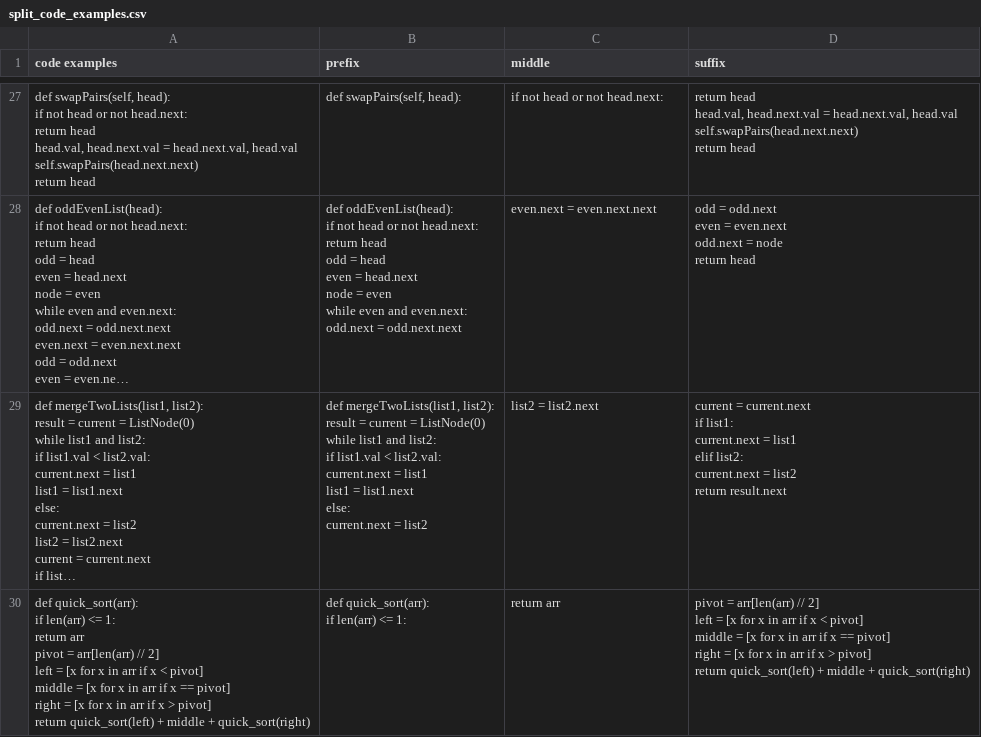
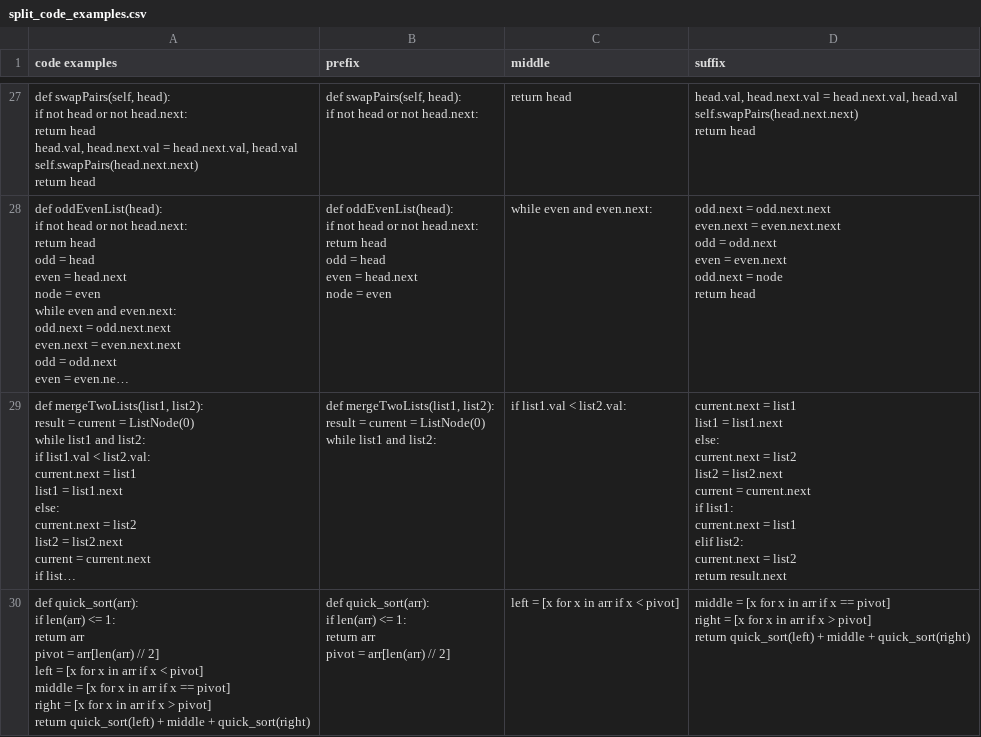
Before and after one commit to jovanovic-djo/jetbrains-internship-projects, a CSV file: jetbrains-ai-code-completion-internship/data/split_code_examples.csv, drawn as a sheet; only a part is shown, gaps mark what is left out; long unchanged cells end in …; ↵ is a line break in a cell; the diff covers the shown part only; the diff names each change by its address in the sheet, - before the commit and + after, or states it on an @@ line.

```diff
--- a/jetbrains-ai-code-completion-internship/data/split_code_examples.csv
+++ b/jetbrains-ai-code-completion-internship/data/split_code_examples.csv
-B27 (prefix): def swapPairs(self, head):
+B27 (prefix): def swapPairs(self, head): ↵ if not head or not head.next:
-C27 (middle): if not head or not head.next:
+C27 (middle): return head
-D27 (suffix): return head ↵ head.val, head.next.val…
+D27 (suffix): head.val, head.next.val…
-B28 (prefix): …= even ↵ while even and even.next: ↵ odd.next = odd.next.next
+B28 (prefix): …= even
-C28 (middle): even.next = even.next.next
+C28 (middle): while even and even.next:
-D28 (suffix): odd =…
+D28 (suffix): odd.next = odd.next.next ↵ even.next = even.next.next ↵ odd =…
-B29 (prefix): …and list2: ↵ if list1.val < list2.val: ↵ current.next = list1 ↵ list1 = list1.next ↵ else: ↵ current.next = list2
+B29 (prefix): …and list2:
-C29 (middle): list2 = list2.next
+C29 (middle): if list1.val < list2.val:
-D29 (suffix): current =…
+D29 (suffix): current.next = list1 ↵ list1 = list1.next ↵ else: ↵ current.next = list2 ↵ list2 = list2.next ↵ current =…
-B30 (prefix): …<= 1:
+B30 (prefix): …<= 1: ↵ return arr ↵ pivot = arr[len(arr) // 2]
-C30 (middle): return arr
+C30 (middle): left = [x for x in arr if x < pivot]
-D30 (suffix): pivot = arr[len(arr) // 2] ↵ left = [x for x in arr if x < pivot] ↵ middle =…
+D30 (suffix): middle =…
```
Also changed, not shown: 72 edited cells elsewhere in this file, jetbrains-ai-code-completion-internship/data/completion_results.csv, jetbrains-ai-code-completion-internship/data/metrics_results.csv, 2 other files.
